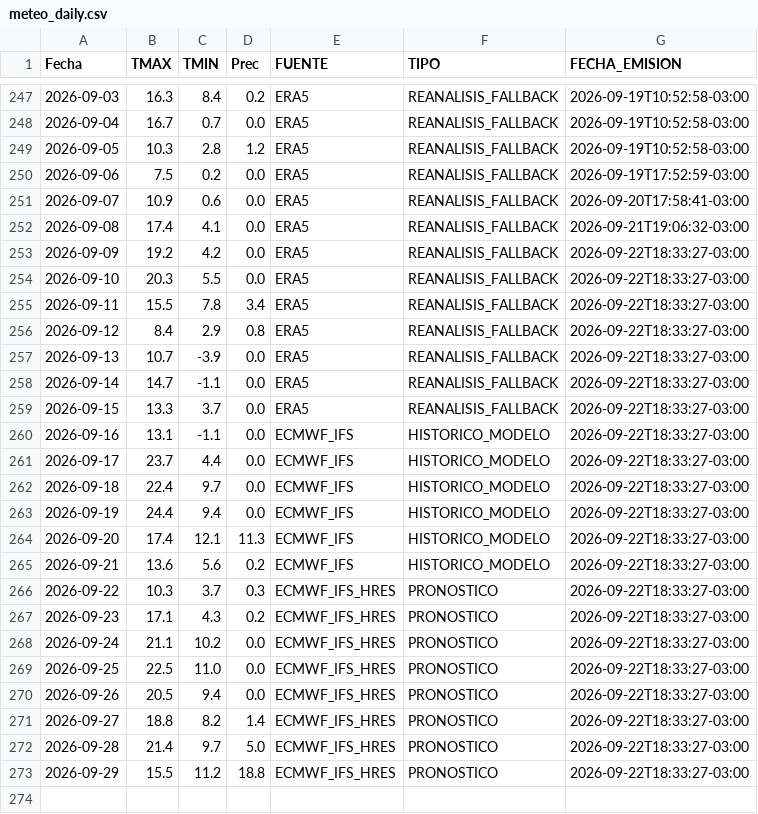
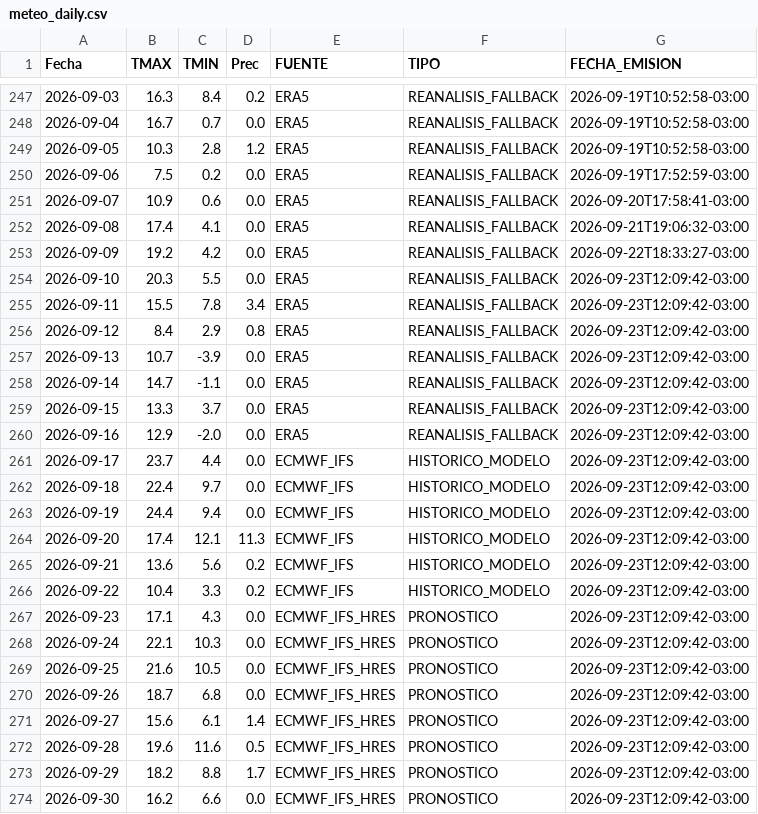
Before and after one commit to PREDWEEM/AZUL_digitaltween, a CSV file: meteo_daily.csv, drawn as a sheet; only a part is shown, gaps mark what is left out.

```diff
--- a/meteo_daily.csv
+++ b/meteo_daily.csv
@@ -253,21 +253,22 @@ Fecha,TMAX,TMIN,Prec,FUENTE,TIPO,FECHA_EMISION
 2026-09-09,19.2,4.2,0.0,ERA5,REANALISIS_FALLBACK,2026-09-22T18:33:27-03:00
-2026-09-10,20.3,5.5,0.0,ERA5,REANALISIS_FALLBACK,2026-09-22T18:33:27-03:00
-2026-09-11,15.5,7.8,3.4,ERA5,REANALISIS_FALLBACK,2026-09-22T18:33:27-03:00
-2026-09-12,8.4,2.9,0.8,ERA5,REANALISIS_FALLBACK,2026-09-22T18:33:27-03:00
-2026-09-13,10.7,-3.9,0.0,ERA5,REANALISIS_FALLBACK,2026-09-22T18:33:27-03:00
-2026-09-14,14.7,-1.1,0.0,ERA5,REANALISIS_FALLBACK,2026-09-22T18:33:27-03:00
-2026-09-15,13.3,3.7,0.0,ERA5,REANALISIS_FALLBACK,2026-09-22T18:33:27-03:00
-2026-09-16,13.1,-1.1,0.0,ECMWF_IFS,HISTORICO_MODELO,2026-09-22T18:33:27-03:00
-2026-09-17,23.7,4.4,0.0,ECMWF_IFS,HISTORICO_MODELO,2026-09-22T18:33:27-03:00
-2026-09-18,22.4,9.7,0.0,ECMWF_IFS,HISTORICO_MODELO,2026-09-22T18:33:27-03:00
-2026-09-19,24.4,9.4,0.0,ECMWF_IFS,HISTORICO_MODELO,2026-09-22T18:33:27-03:00
-2026-09-20,17.4,12.1,11.3,ECMWF_IFS,HISTORICO_MODELO,2026-09-22T18:33:27-03:00
-2026-09-21,13.6,5.6,0.2,ECMWF_IFS,HISTORICO_MODELO,2026-09-22T18:33:27-03:00
-2026-09-22,10.3,3.7,0.3,ECMWF_IFS_HRES,PRONOSTICO,2026-09-22T18:33:27-03:00
-2026-09-23,17.1,4.3,0.2,ECMWF_IFS_HRES,PRONOSTICO,2026-09-22T18:33:27-03:00
-2026-09-24,21.1,10.2,0.0,ECMWF_IFS_HRES,PRONOSTICO,2026-09-22T18:33:27-03:00
-2026-09-25,22.5,11.0,0.0,ECMWF_IFS_HRES,PRONOSTICO,2026-09-22T18:33:27-03:00
-2026-09-26,20.5,9.4,0.0,ECMWF_IFS_HRES,PRONOSTICO,2026-09-22T18:33:27-03:00
-2026-09-27,18.8,8.2,1.4,ECMWF_IFS_HRES,PRONOSTICO,2026-09-22T18:33:27-03:00
-2026-09-28,21.4,9.7,5.0,ECMWF_IFS_HRES,PRONOSTICO,2026-09-22T18:33:27-03:00
-2026-09-29,15.5,11.2,18.8,ECMWF_IFS_HRES,PRONOSTICO,2026-09-22T18:33:27-03:00
+2026-09-10,20.3,5.5,0.0,ERA5,REANALISIS_FALLBACK,2026-09-23T12:09:42-03:00
+2026-09-11,15.5,7.8,3.4,ERA5,REANALISIS_FALLBACK,2026-09-23T12:09:42-03:00
+2026-09-12,8.4,2.9,0.8,ERA5,REANALISIS_FALLBACK,2026-09-23T12:09:42-03:00
+2026-09-13,10.7,-3.9,0.0,ERA5,REANALISIS_FALLBACK,2026-09-23T12:09:42-03:00
+2026-09-14,14.7,-1.1,0.0,ERA5,REANALISIS_FALLBACK,2026-09-23T12:09:42-03:00
+2026-09-15,13.3,3.7,0.0,ERA5,REANALISIS_FALLBACK,2026-09-23T12:09:42-03:00
+2026-09-16,12.9,-2.0,0.0,ERA5,REANALISIS_FALLBACK,2026-09-23T12:09:42-03:00
+2026-09-17,23.7,4.4,0.0,ECMWF_IFS,HISTORICO_MODELO,2026-09-23T12:09:42-03:00
+2026-09-18,22.4,9.7,0.0,ECMWF_IFS,HISTORICO_MODELO,2026-09-23T12:09:42-03:00
+2026-09-19,24.4,9.4,0.0,ECMWF_IFS,HISTORICO_MODELO,2026-09-23T12:09:42-03:00
+2026-09-20,17.4,12.1,11.3,ECMWF_IFS,HISTORICO_MODELO,2026-09-23T12:09:42-03:00
+2026-09-21,13.6,5.6,0.2,ECMWF_IFS,HISTORICO_MODELO,2026-09-23T12:09:42-03:00
+2026-09-22,10.4,3.3,0.2,ECMWF_IFS,HISTORICO_MODELO,2026-09-23T12:09:42-03:00
+2026-09-23,17.1,4.3,0.0,ECMWF_IFS_HRES,PRONOSTICO,2026-09-23T12:09:42-03:00
+2026-09-24,22.1,10.3,0.0,ECMWF_IFS_HRES,PRONOSTICO,2026-09-23T12:09:42-03:00
+2026-09-25,21.6,10.5,0.0,ECMWF_IFS_HRES,PRONOSTICO,2026-09-23T12:09:42-03:00
+2026-09-26,18.7,6.8,0.0,ECMWF_IFS_HRES,PRONOSTICO,2026-09-23T12:09:42-03:00
+2026-09-27,15.6,6.1,1.4,ECMWF_IFS_HRES,PRONOSTICO,2026-09-23T12:09:42-03:00
+2026-09-28,19.6,11.6,0.5,ECMWF_IFS_HRES,PRONOSTICO,2026-09-23T12:09:42-03:00
+2026-09-29,18.2,8.8,1.7,ECMWF_IFS_HRES,PRONOSTICO,2026-09-23T12:09:42-03:00
+2026-09-30,16.2,6.6,0.0,ECMWF_IFS_HRES,PRONOSTICO,2026-09-23T12:09:42-03:00
```
